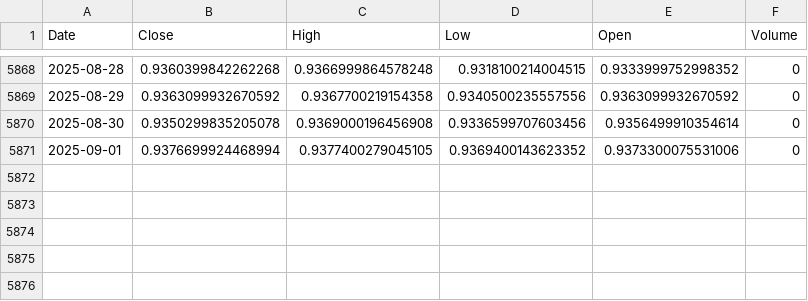
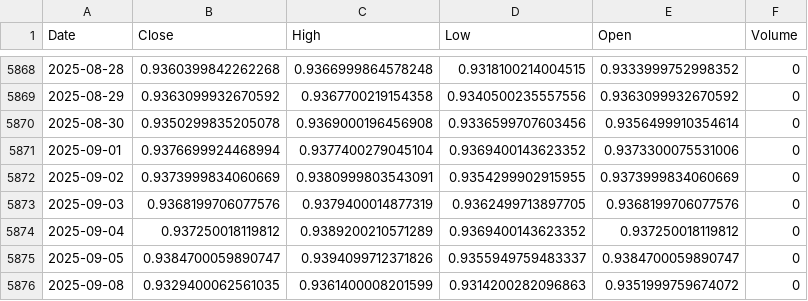
Before and after one commit to alitalbi/storage_data_fy, a CSV file: EURCHF=X.csv, drawn as a sheet; only a part is shown, gaps mark what is left out.

Commit message:
Update EURCHF=X.csv with latest hourly data

```diff
--- a/EURCHF=X.csv
+++ b/EURCHF=X.csv
@@ -5870,2 +5870,7 @@ Date,Close,High,Low,Open,Volume
 2025-08-30,0.9350299835205078,0.9369000196456908,0.9336599707603456,0.9356499910354614,0
-2025-09-01,0.9376699924468994,0.9377400279045105,0.9369400143623352,0.9373300075531006,0
+2025-09-01,0.9376699924468994,0.9377400279045104,0.9369400143623352,0.9373300075531006,0
+2025-09-02,0.9373999834060669,0.9380999803543091,0.9354299902915955,0.9373999834060669,0
+2025-09-03,0.9368199706077576,0.9379400014877319,0.9362499713897705,0.9368199706077576,0
+2025-09-04,0.937250018119812,0.9389200210571289,0.9369400143623352,0.937250018119812,0
+2025-09-05,0.9384700059890747,0.9394099712371826,0.9355949759483337,0.9384700059890747,0
+2025-09-08,0.9329400062561035,0.9361400008201599,0.9314200282096863,0.9351999759674072,0
```
